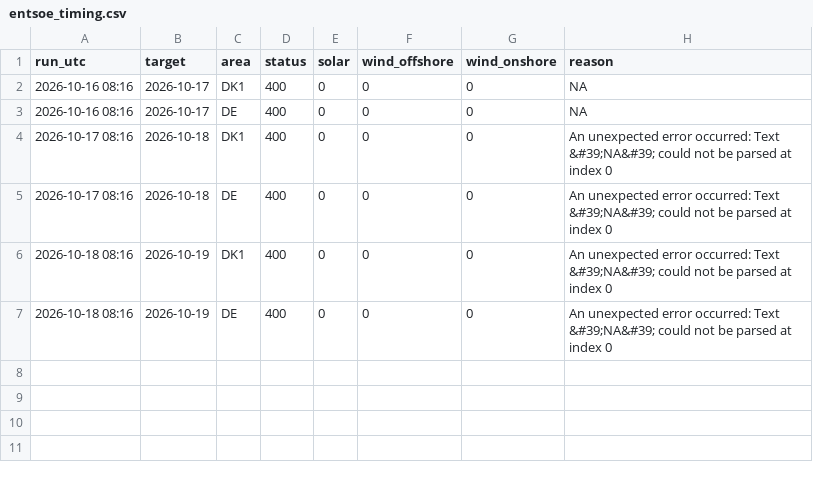
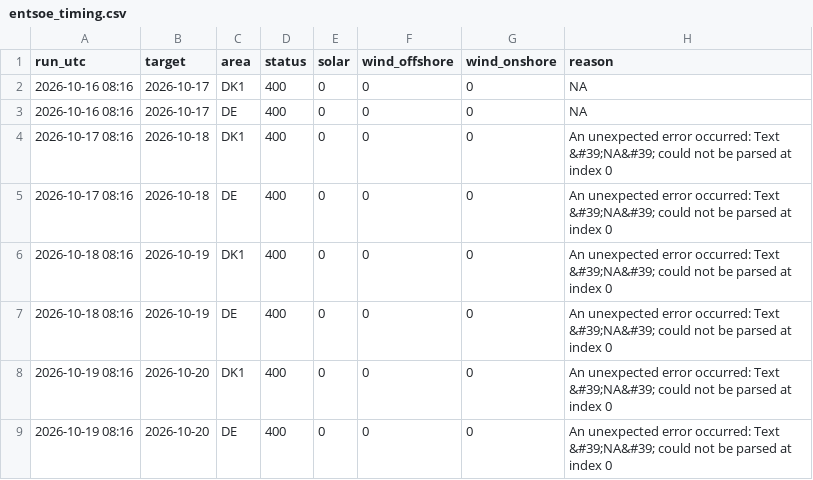
Before and after one commit to jacobazu/dk1-price-forecasting, a CSV file: live/entsoe_timing.csv, drawn as a sheet; the diff names each change by its address in the sheet, - before the commit and + after, or states it on an @@ line.

```diff
--- a/live/entsoe_timing.csv
+++ b/live/entsoe_timing.csv
+row 8: 2026-10-19 08:16 | 2026-10-20 | DK1 | 400 | 0 | 0 | 0 | An unexpected error occurred: Text &#39;NA&#39; could not be parsed at index 0
+row 9: 2026-10-19 08:16 | 2026-10-20 | DE | 400 | 0 | 0 | 0 | An unexpected error occurred: Text &#39;NA&#39; could not be parsed at index 0
```
Also changed, not shown: forecasts/forecasts_live.csv, live/prices_dk1_live.csv, 19 other files.
